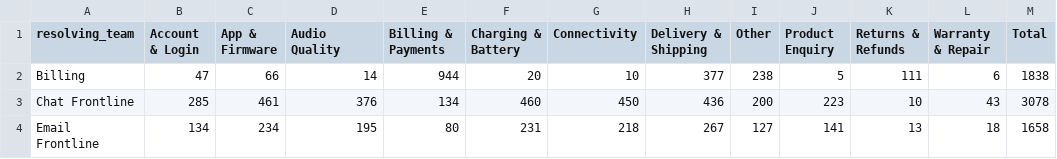
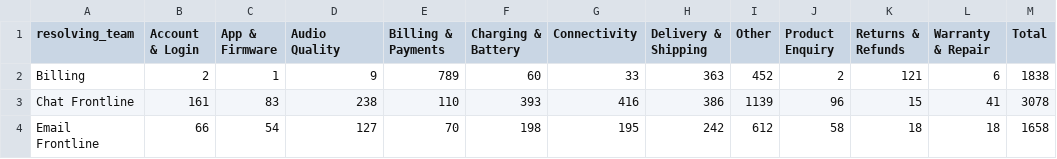
Before and after one commit to Raghava44u/Banao-Task01, a CSV file: outputs/team_category_matrix.csv, drawn as a sheet; only a part is shown; the diff covers the shown part only.

```diff
--- a/outputs/team_category_matrix.csv
+++ b/outputs/team_category_matrix.csv
@@ -1,4 +1,4 @@
 resolving_team,Account & Login,App & Firmware,Audio Quality,Billing & Payments,Charging & Battery,Connectivity,Delivery & Shipping,Other,Product Enquiry,Returns & Refunds,Warranty & Repair,Total
-Billing,47,66,14,944,20,10,377,238,5,111,6,1838
-Chat Frontline,285,461,376,134,460,450,436,200,223,10,43,3078
-Email Frontline,134,234,195,80,231,218,267,127,141,13,18,1658
+Billing,2,1,9,789,60,33,363,452,2,121,6,1838
+Chat Frontline,161,83,238,110,393,416,386,1139,96,15,41,3078
+Email Frontline,66,54,127,70,198,195,242,612,58,18,18,1658
```
Also changed, not shown: 52 edited cells elsewhere in this file, outputs/monthly_category.csv, 26 other files.
